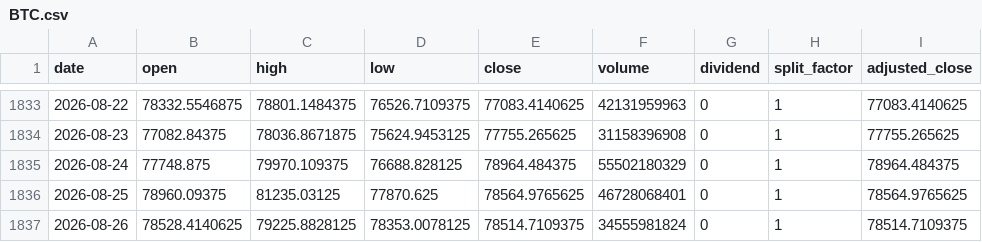
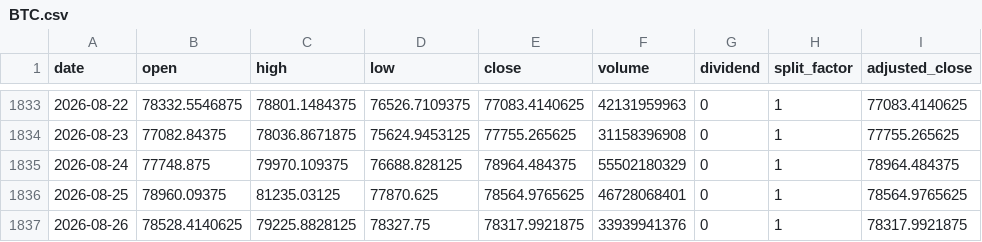
Before and after one commit to onecool-tw/OnecoolOS, a CSV file: data/market/dashboard/history/BTC.csv, drawn as a sheet; only a part is shown, gaps mark what is left out; the diff names each change by its address in the sheet, - before the commit and + after, or states it on an @@ line.

```diff
--- a/data/market/dashboard/history/BTC.csv
+++ b/data/market/dashboard/history/BTC.csv
-D1837 (low): 78353.0078125
+D1837 (low): 78327.75
-E1837 (close): 78514.7109375
+E1837 (close): 78317.9921875
-F1837 (volume): 34555981824
+F1837 (volume): 33939941376
-I1837 (adjusted_close): 78514.7109375
+I1837 (adjusted_close): 78317.9921875
```
Also changed, not shown: data/market/dashboard/history/069500.csv, data/market/dashboard/history/DXY.csv, 3 other files.
